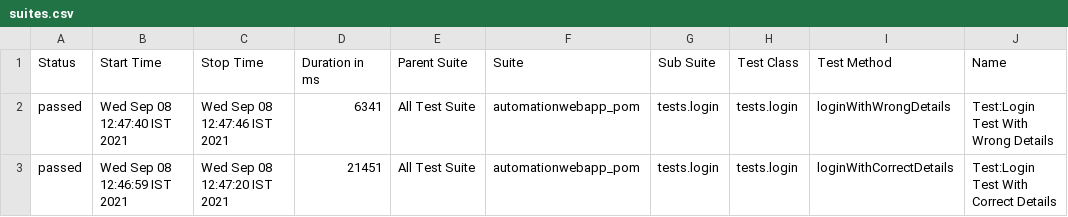
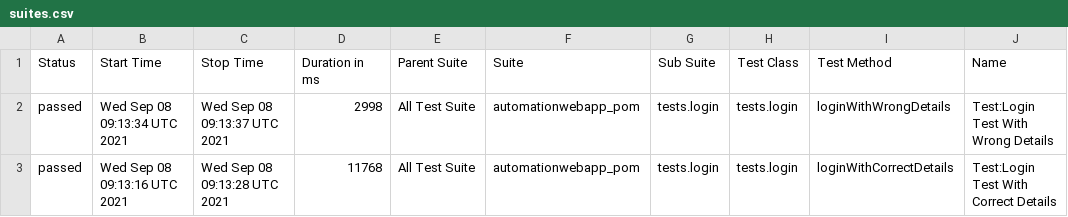
Before and after one commit to frugaltesting1/automationwebapp_pom, a CSV file: allure-report/data/suites.csv, drawn as a sheet; only a part is shown; the diff names each change by its address in the sheet, - before the commit and + after, or states it on an @@ line.

Commit message:
added report

```diff
--- a/allure-report/data/suites.csv
+++ b/allure-report/data/suites.csv
-B2 (Start Time): Wed Sep 08 12:47:40 IST 2021
+B2 (Start Time): Wed Sep 08 09:13:34 UTC 2021
-C2 (Stop Time): Wed Sep 08 12:47:46 IST 2021
+C2 (Stop Time): Wed Sep 08 09:13:37 UTC 2021
-D2 (Duration in ms): 6341
+D2 (Duration in ms): 2998
-B3 (Start Time): Wed Sep 08 12:46:59 IST 2021
+B3 (Start Time): Wed Sep 08 09:13:16 UTC 2021
-C3 (Stop Time): Wed Sep 08 12:47:20 IST 2021
+C3 (Stop Time): Wed Sep 08 09:13:28 UTC 2021
-D3 (Duration in ms): 21451
+D3 (Duration in ms): 11768
```
Also changed, not shown: 28 other files.
